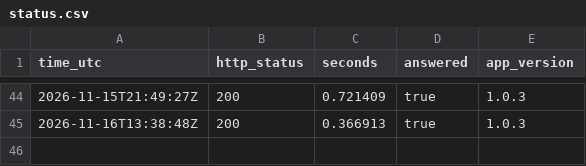
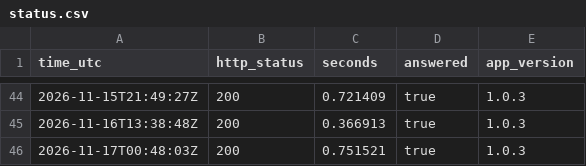
Before and after one commit to fmegahed/decisions-space, a CSV file: status/status.csv, drawn as a sheet; only a part is shown, gaps mark what is left out; the diff names each change by its address in the sheet, - before the commit and + after, or states it on an @@ line.

```diff
--- a/status/status.csv
+++ b/status/status.csv
+row 46: 2026-11-17T00:48:03Z | 200 | 0.751521 | true | 1.0.3
```
